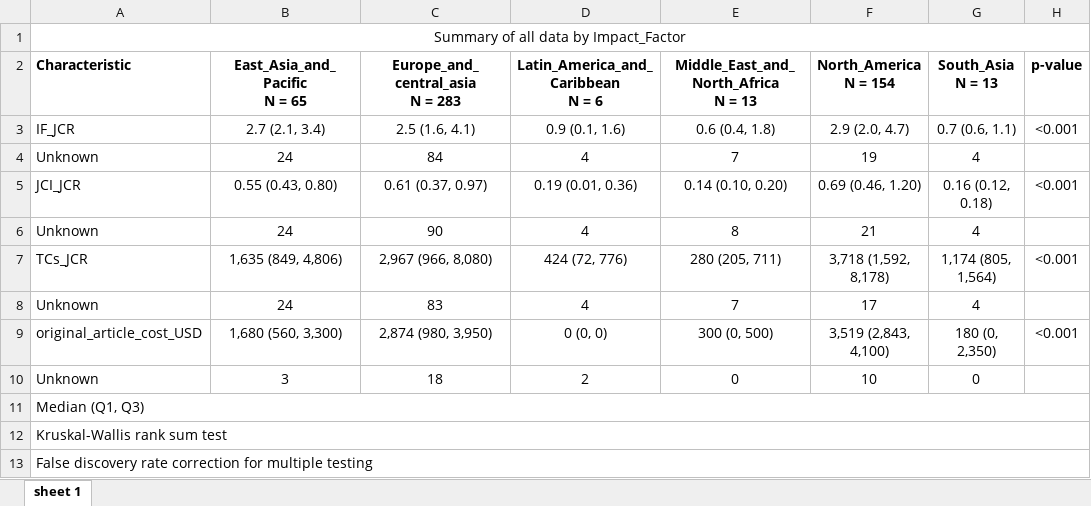
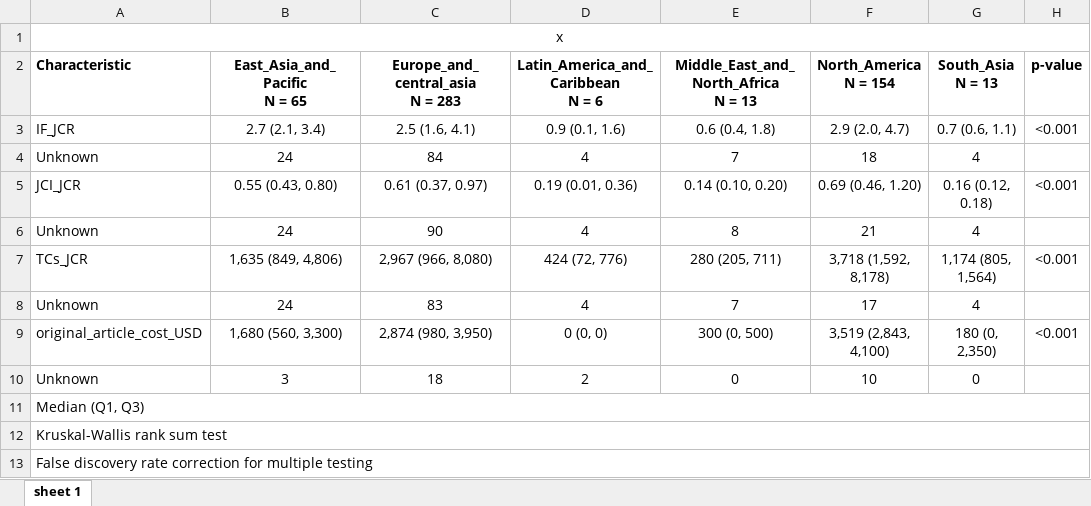
Before and after one commit to Shebli-del/Journal, an Excel workbook: Impact factor and cost by region.xlsx, sheet sheet 1, drawn as a sheet; only a part is shown; values as stored, in another font and other column widths than the file's, no borders; the diff names each change by its address in the sheet, - before the commit and + after, or states it on an @@ line.

```diff
--- a/Impact factor and cost by region.xlsx (sheet sheet 1)
+++ b/Impact factor and cost by region.xlsx (sheet sheet 1)
-A1 (Characteristic): Summary of all data by Impact_Factor
+A1 (Characteristic): x
-F4 (North_America N = 154): 19
+F4 (North_America N = 154): 18
```
Also changed, not shown: Impact factor and cost by region (using means).xlsx, Summary of data by cose and income with IF.xlsx, 11 other files.
